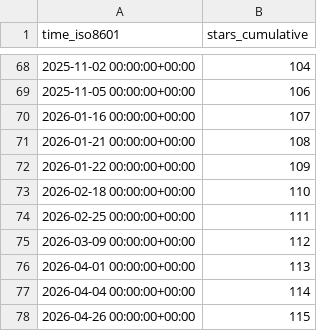
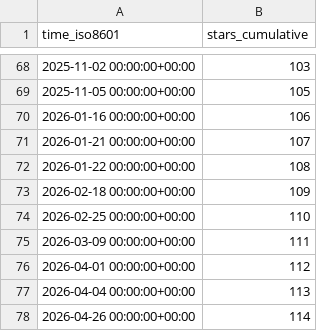
Before and after one commit to alan-turing-institute/autoemulate, a CSV file: alan-turing-institute/autoemulate/ghrs-data/stargazers.csv, drawn as a sheet; only a part is shown, gaps mark what is left out; the diff covers the shown part only.

```diff
--- a/alan-turing-institute/autoemulate/ghrs-data/stargazers.csv
+++ b/alan-turing-institute/autoemulate/ghrs-data/stargazers.csv
@@ -68,11 +68,11 @@ time_iso8601,stars_cumulative
-2025-11-02 00:00:00+00:00,104
-2025-11-05 00:00:00+00:00,106
-2026-01-16 00:00:00+00:00,107
-2026-01-21 00:00:00+00:00,108
-2026-01-22 00:00:00+00:00,109
-2026-02-18 00:00:00+00:00,110
-2026-02-25 00:00:00+00:00,111
-2026-03-09 00:00:00+00:00,112
-2026-04-01 00:00:00+00:00,113
-2026-04-04 00:00:00+00:00,114
-2026-04-26 00:00:00+00:00,115
+2025-11-02 00:00:00+00:00,103
+2025-11-05 00:00:00+00:00,105
+2026-01-16 00:00:00+00:00,106
+2026-01-21 00:00:00+00:00,107
+2026-01-22 00:00:00+00:00,108
+2026-02-18 00:00:00+00:00,109
+2026-02-25 00:00:00+00:00,110
+2026-03-09 00:00:00+00:00,111
+2026-04-01 00:00:00+00:00,112
+2026-04-04 00:00:00+00:00,113
+2026-04-26 00:00:00+00:00,114
```
Also changed, not shown: 27 edited cells elsewhere in this file.
